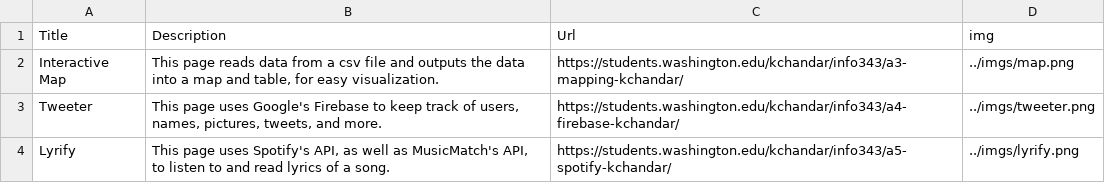
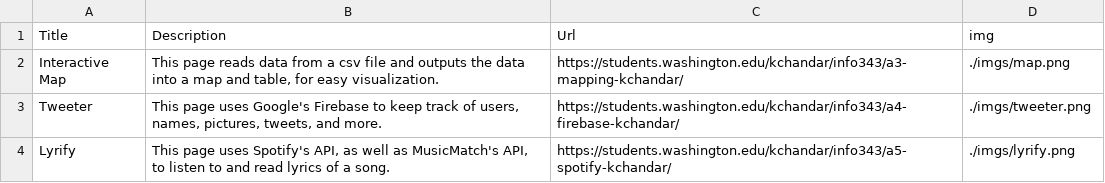
Before and after one commit to kchandar/kchandar.github.io, a CSV file: public/data/portfolio.csv, drawn as a sheet.

Commit message:
updated images

```diff
--- a/public/data/portfolio.csv
+++ b/public/data/portfolio.csv
@@ -1,4 +1,4 @@
 Title,Description,Url,img
-Interactive Map,"This page reads data from a csv file and outputs the data into a map and table, for easy visualization.",https://students.washington.edu/kchandar/info343/a3-mapping-kchandar/,../imgs/map.png
-Tweeter,"This page uses Google's Firebase to keep track of users, names, pictures, tweets, and more.",https://students.washington.edu/kchandar/info343/a4-firebase-kchandar/,../imgs/tweeter.png
-Lyrify,"This page uses Spotify's API, as well as MusicMatch's API, to listen to and read lyrics of a song.",https://students.washington.edu/kchandar/info343/a5-spotify-kchandar/,../imgs/lyrify.png
+Interactive Map,"This page reads data from a csv file and outputs the data into a map and table, for easy visualization.",https://students.washington.edu/kchandar/info343/a3-mapping-kchandar/,./imgs/map.png
+Tweeter,"This page uses Google's Firebase to keep track of users, names, pictures, tweets, and more.",https://students.washington.edu/kchandar/info343/a4-firebase-kchandar/,./imgs/tweeter.png
+Lyrify,"This page uses Spotify's API, as well as MusicMatch's API, to listen to and read lyrics of a song.",https://students.washington.edu/kchandar/info343/a5-spotify-kchandar/,./imgs/lyrify.png
```
